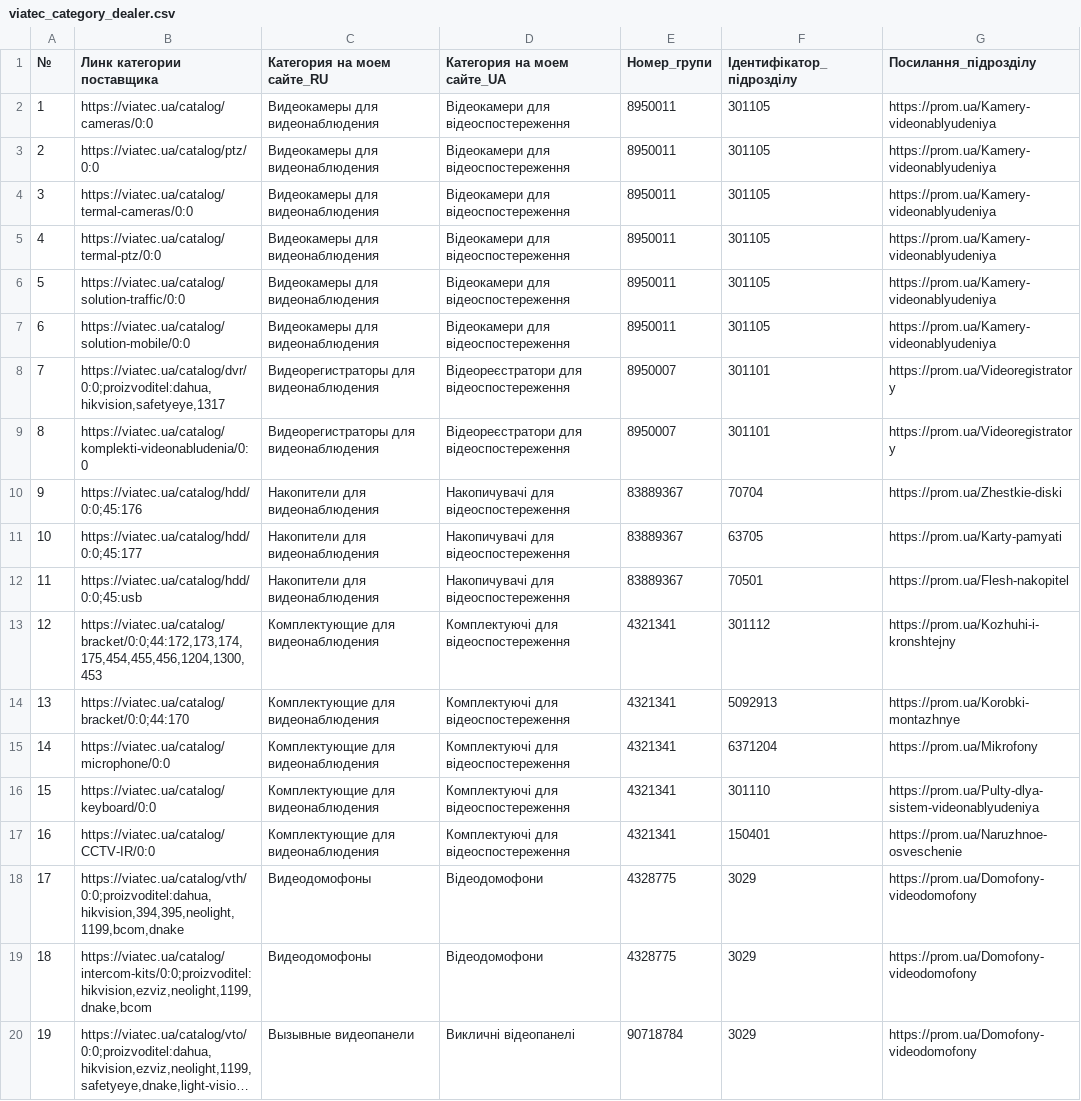
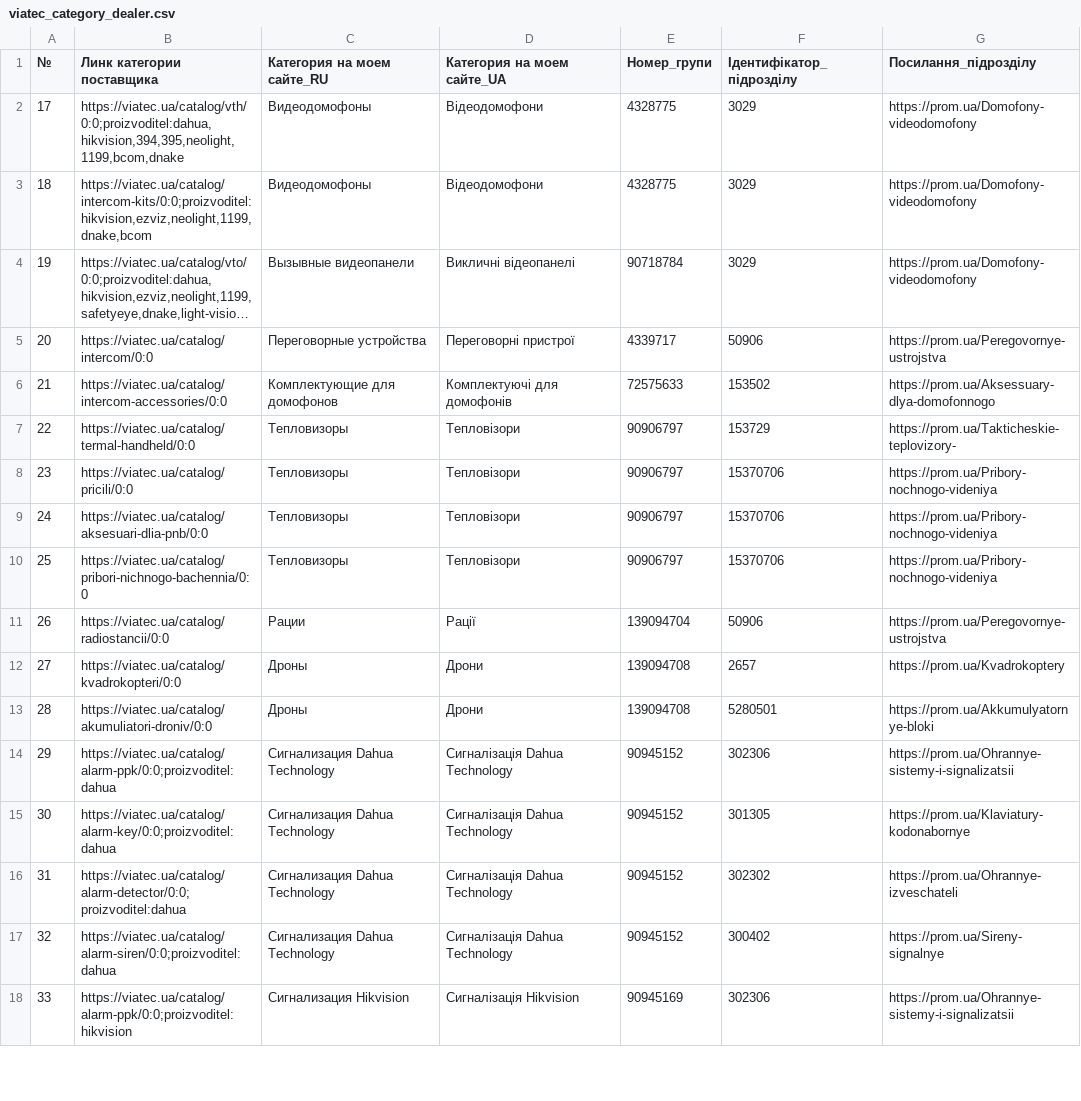
Before and after one commit to oniks98/scrapy-suppliers, a CSV file: data/viatec/viatec_category_dealer.csv, drawn as a sheet; only a part is shown; the shorter side is filled out with more unchanged rows; long unchanged cells end in ….

```diff
--- a/data/viatec/viatec_category_dealer.csv
+++ b/data/viatec/viatec_category_dealer.csv
@@ -1,18 +1,2 @@
 №;Линк категории поставщика;Категория на моем сайте_RU;Категория на моем сайте_UA;Номер_групи;Ідентифікатор_підрозділу;Посилання_підрозділу
-1;https://viatec.ua/catalog/cameras/0:0;Видеокамеры для видеонаблюдения;Відеокамери для відеоспостереження;8950011;301105;https://prom.ua/Kamery-videonablyudeniya
-2;https://viatec.ua/catalog/ptz/0:0;Видеокамеры для видеонаблюдения;Відеокамери для відеоспостереження;8950011;301105;https://prom.ua/Kamery-videonablyudeniya
-3;https://viatec.ua/catalog/termal-cameras/0:0;Видеокамеры для видеонаблюдения;Відеокамери для відеоспостереження;8950011;301105;https://prom.ua/Kamery-videonablyudeniya
-4;https://viatec.ua/catalog/termal-ptz/0:0;Видеокамеры для видеонаблюдения;Відеокамери для відеоспостереження;8950011;301105;https://prom.ua/Kamery-videonablyudeniya
-5;https://viatec.ua/catalog/solution-traffic/0:0;Видеокамеры для видеонаблюдения;Відеокамери для відеоспостереження;8950011;301105;https://prom.ua/Kamery-videonablyudeniya
-6;https://viatec.ua/catalog/solution-mobile/0:0;Видеокамеры для видеонаблюдения;Відеокамери для відеоспостереження;8950011;301105;https://prom.ua/Kamery-videonablyudeniya
-7;"https://viatec.ua/catalog/dvr/0:0;proizvoditel:dahua,hikvision,safetyeye,1317";Видеорегистраторы для видеонаблюдения;Відеореєстратори для відеоспостереження;8950007;301101;https://prom.ua/Videoregistratory
-8;https://viatec.ua/catalog/komplekti-videonabludenia/0:0;Видеорегистраторы для видеонаблюдения;Відеореєстратори для відеоспостереження;8950007;301101;https://prom.ua/Videoregistratory
-9;"https://viatec.ua/catalog/hdd/0:0;45:176";Накопители для видеонаблюдения;Накопичувачі для відеоспостереження;83889367;70704;https://prom.ua/Zhestkie-diski
-10;"https://viatec.ua/catalog/hdd/0:0;45:177";Накопители для видеонаблюдения;Накопичувачі для відеоспостереження;83889367;63705;https://prom.ua/Karty-pamyati
-11;"https://viatec.ua/catalog/hdd/0:0;45:usb";Накопители для видеонаблюдения;Накопичувачі для відеоспостереження;83889367;70501;https://prom.ua/Flesh-nakopitel
-12;"https://viatec.ua/catalog/bracket/0:0;44:172,173,174,175,454,455,456,1204,1300,453";Комплектующие для видеонаблюдения;Комплектуючі для відеоспостереження;4321341;301112;https://prom.ua/Kozhuhi-i-kronshtejny
-13;"https://viatec.ua/catalog/bracket/0:0;44:170";Комплектующие для видеонаблюдения;Комплектуючі для відеоспостереження;4321341;5092913;https://prom.ua/Korobki-montazhnye
-14;https://viatec.ua/catalog/microphone/0:0;Комплектующие для видеонаблюдения;Комплектуючі для відеоспостереження;4321341;6371204;https://prom.ua/Mikrofony
-15;https://viatec.ua/catalog/keyboard/0:0;Комплектующие для видеонаблюдения;Комплектуючі для відеоспостереження;4321341;301110;https://prom.ua/Pulty-dlya-sistem-videonablyudeniya
-16;https://viatec.ua/catalog/CCTV-IR/0:0;Комплектующие для видеонаблюдения;Комплектуючі для відеоспостереження;4321341;150401;https://prom.ua/Naruzhnoe-osveschenie
 17;"https://viatec.ua/catalog/vth/0:0;proizvoditel:dahua,hikvision,394,395,neolight,1199,bcom,dnake";Видеодомофоны;Відеодомофони;4328775;3029;https://prom.ua/Domofony-videodomofony
```
Also changed, not shown: data/viatec/viatec_keywords.csv, data/viatec/viatec_mapping_rules.csv, 5 other files.
